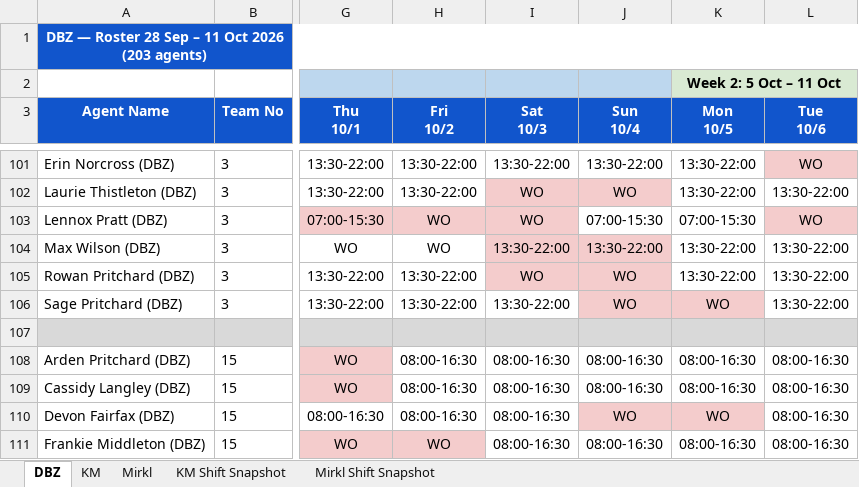
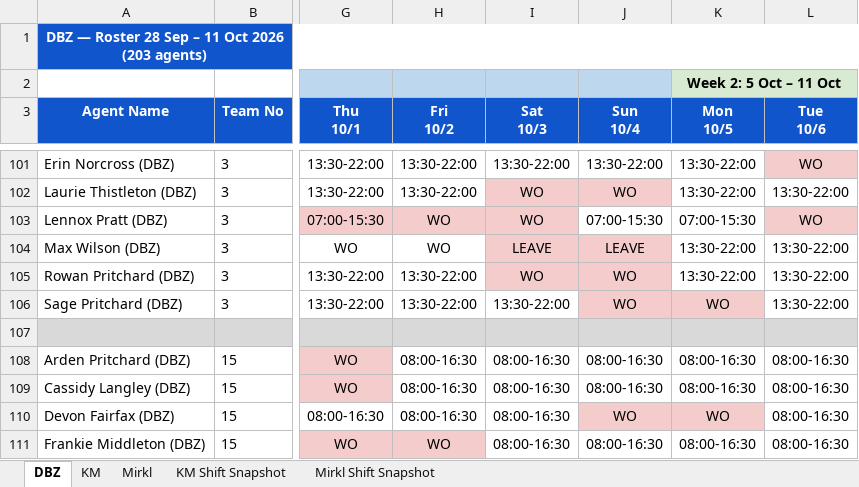
Before and after one commit to Anwarshaik565/EXV, an Excel workbook: 2026-09-28/Roster_Sep28_Oct11_Full.xlsx, sheet DBZ, drawn as a sheet; only a part is shown, gaps mark what is left out; values as stored, in another font and other column widths than the file's, no borders; the diff names each change by its address in the sheet, - before the commit and + after, or states it on an @@ line.

Commit message:
Fix leave markers clobbered by rotation/redistribution: restored Marley Pritchard LEAVE (Thu-Sun 10/1-10/4), added missing LEAVE for Max Wilson (Sat-Sun 10/3-10/4) and Bailey Whitmore (Mon 10/5) where leave span exceeded 2-day WO capacity. All 17 leave requests now verified covered.

```diff
--- a/2026-09-28/Roster_Sep28_Oct11_Full.xlsx (sheet DBZ)
+++ b/2026-09-28/Roster_Sep28_Oct11_Full.xlsx (sheet DBZ)
-I104 (Sat 10/3): 13:30-22:00
+I104 (Sat 10/3): LEAVE
-J104 (Sun 10/4): 13:30-22:00
+J104 (Sun 10/4): LEAVE
```
Also changed, not shown: sheet KM, sheet Mirkl.
